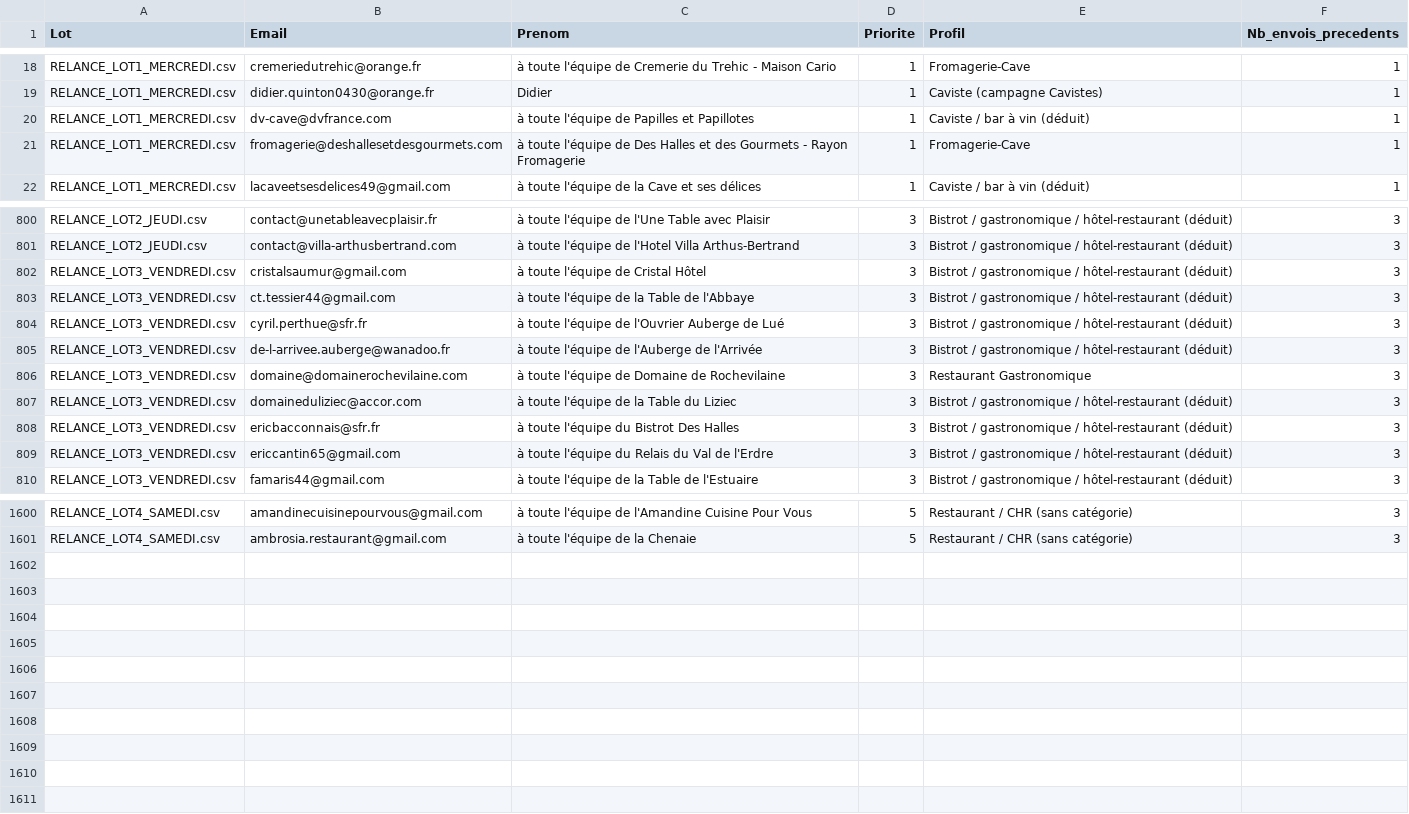
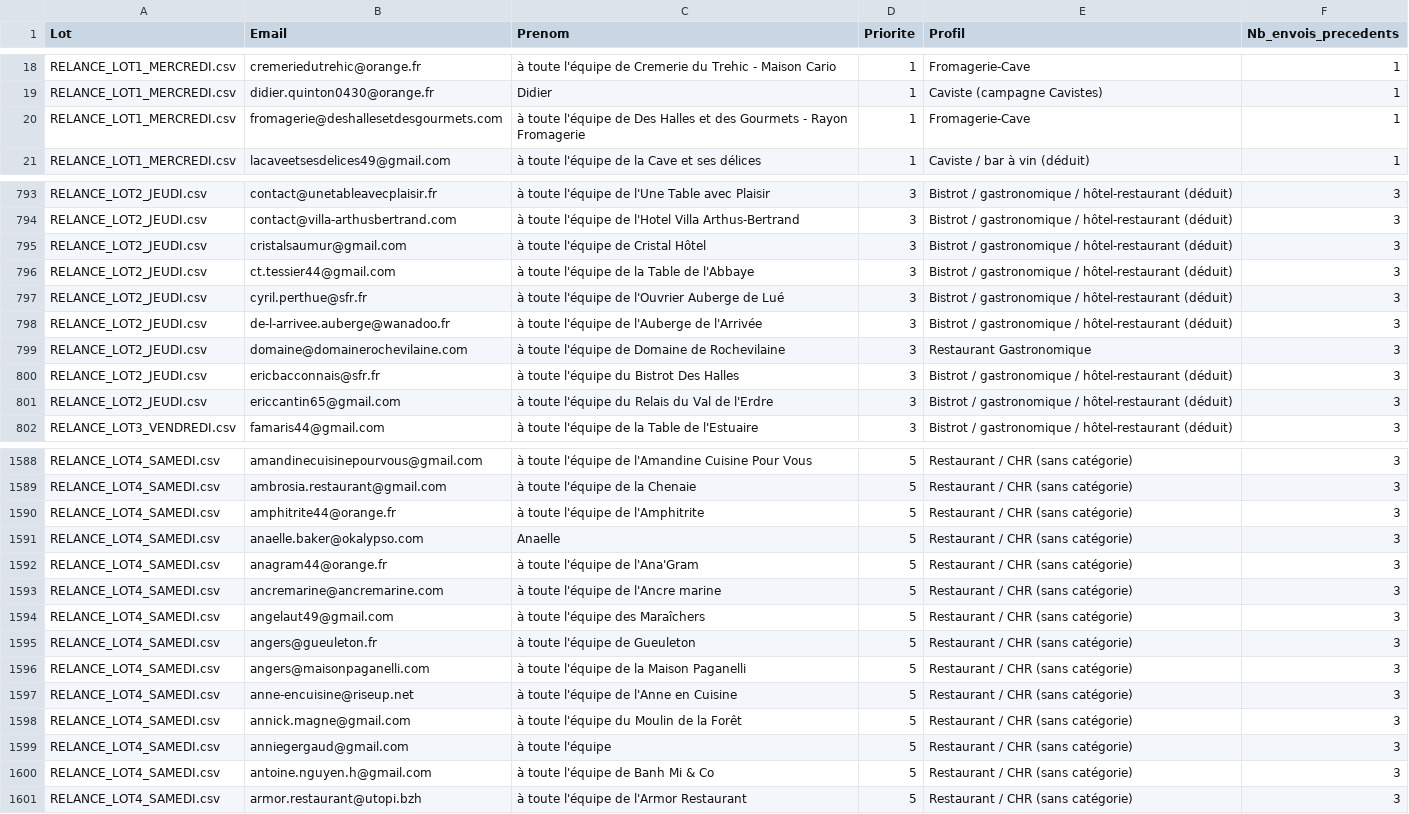
Before and after one commit to paudrysakho-collab/claude-A-TEST-1, a CSV file: RELANCE_DETAILS.csv, drawn as a sheet; only a part is shown, gaps mark what is left out; the diff covers the shown part only.

```diff
--- a/RELANCE_DETAILS.csv
+++ b/RELANCE_DETAILS.csv
@@ -19,3 +19,2 @@ RELANCE_LOT1_MERCREDI.csv,cremeriedutrehic@orange.fr,à toute l'équipe de Creme
 RELANCE_LOT1_MERCREDI.csv,didier.quinton0430@orange.fr,Didier,1,Caviste (campagne Cavistes),1
-RELANCE_LOT1_MERCREDI.csv,dv-cave@dvfrance.com,à toute l'équipe de Papilles et Papillotes,1,Caviste / bar à vin (déduit),1
 RELANCE_LOT1_MERCREDI.csv,fromagerie@deshallesetdesgourmets.com,à toute l'équipe de Des Halles et des Gourmets - Rayon Fromagerie,1,Fromagerie-Cave,1
@@ -801,10 +794,9 @@ RELANCE_LOT2_JEUDI.csv,contact@unetableavecplaisir.fr,à toute l'équipe de l'Un
 RELANCE_LOT2_JEUDI.csv,contact@villa-arthusbertrand.com,à toute l'équipe de l'Hotel Villa Arthus-Bertrand,3,Bistrot / gastronomique / hôtel-restaurant (déduit),3
-RELANCE_LOT3_VENDREDI.csv,cristalsaumur@gmail.com,à toute l'équipe de Cristal Hôtel,3,Bistrot / gastronomique / hôtel-restaurant (déduit),3
-RELANCE_LOT3_VENDREDI.csv,ct.tessier44@gmail.com,à toute l'équipe de la Table de l'Abbaye,3,Bistrot / gastronomique / hôtel-restaurant (déduit),3
-RELANCE_LOT3_VENDREDI.csv,cyril.perthue@sfr.fr,à toute l'équipe de l'Ouvrier Auberge de Lué,3,Bistrot / gastronomique / hôtel-restaurant (déduit),3
-RELANCE_LOT3_VENDREDI.csv,de-l-arrivee.auberge@wanadoo.fr,à toute l'équipe de l'Auberge de l'Arrivée,3,Bistrot / gastronomique / hôtel-restaurant (déduit),3
-RELANCE_LOT3_VENDREDI.csv,domaine@domainerochevilaine.com,à toute l'équipe de Domaine de Rochevilaine,3,Restaurant Gastronomique,3
-RELANCE_LOT3_VENDREDI.csv,domaineduliziec@accor.com,à toute l'équipe de la Table du Liziec,3,Bistrot / gastronomique / hôtel-restaurant (déduit),3
-RELANCE_LOT3_VENDREDI.csv,ericbacconnais@sfr.fr,à toute l'équipe du Bistrot Des Halles,3,Bistrot / gastronomique / hôtel-restaurant (déduit),3
-RELANCE_LOT3_VENDREDI.csv,ericcantin65@gmail.com,à toute l'équipe du Relais du Val de l'Erdre,3,Bistrot / gastronomique / hôtel-restaurant (déduit),3
+RELANCE_LOT2_JEUDI.csv,cristalsaumur@gmail.com,à toute l'équipe de Cristal Hôtel,3,Bistrot / gastronomique / hôtel-restaurant (déduit),3
+RELANCE_LOT2_JEUDI.csv,ct.tessier44@gmail.com,à toute l'équipe de la Table de l'Abbaye,3,Bistrot / gastronomique / hôtel-restaurant (déduit),3
+RELANCE_LOT2_JEUDI.csv,cyril.perthue@sfr.fr,à toute l'équipe de l'Ouvrier Auberge de Lué,3,Bistrot / gastronomique / hôtel-restaurant (déduit),3
+RELANCE_LOT2_JEUDI.csv,de-l-arrivee.auberge@wanadoo.fr,à toute l'équipe de l'Auberge de l'Arrivée,3,Bistrot / gastronomique / hôtel-restaurant (déduit),3
+RELANCE_LOT2_JEUDI.csv,domaine@domainerochevilaine.com,à toute l'équipe de Domaine de Rochevilaine,3,Restaurant Gastronomique,3
+RELANCE_LOT2_JEUDI.csv,ericbacconnais@sfr.fr,à toute l'équipe du Bistrot Des Halles,3,Bistrot / gastronomique / hôtel-restaurant (déduit),3
+RELANCE_LOT2_JEUDI.csv,ericcantin65@gmail.com,à toute l'équipe du Relais du Val de l'Erdre,3,Bistrot / gastronomique / hôtel-restaurant (déduit),3
 RELANCE_LOT3_VENDREDI.csv,famaris44@gmail.com,à toute l'équipe de la Table de l'Estuaire,3,Bistrot / gastronomique / hôtel-restaurant (déduit),3
@@ -1601 +1589,13 @@ RELANCE_LOT4_SAMEDI.csv,amandinecuisinepourvous@gmail.com,à toute l'équipe de
 RELANCE_LOT4_SAMEDI.csv,ambrosia.restaurant@gmail.com,à toute l'équipe de la Chenaie,5,Restaurant / CHR (sans catégorie),3
+RELANCE_LOT4_SAMEDI.csv,amphitrite44@orange.fr,à toute l'équipe de l'Amphitrite,5,Restaurant / CHR (sans catégorie),3
+RELANCE_LOT4_SAMEDI.csv,anaelle.baker@okalypso.com,Anaelle,5,Restaurant / CHR (sans catégorie),3
+RELANCE_LOT4_SAMEDI.csv,anagram44@orange.fr,à toute l'équipe de l'Ana'Gram,5,Restaurant / CHR (sans catégorie),3
+RELANCE_LOT4_SAMEDI.csv,ancremarine@ancremarine.com,à toute l'équipe de l'Ancre marine,5,Restaurant / CHR (sans catégorie),3
+RELANCE_LOT4_SAMEDI.csv,angelaut49@gmail.com,à toute l'équipe des Maraîchers,5,Restaurant / CHR (sans catégorie),3
+RELANCE_LOT4_SAMEDI.csv,angers@gueuleton.fr,à toute l'équipe de Gueuleton,5,Restaurant / CHR (sans catégorie),3
+RELANCE_LOT4_SAMEDI.csv,angers@maisonpaganelli.com,à toute l'équipe de la Maison Paganelli,5,Restaurant / CHR (sans catégorie),3
+RELANCE_LOT4_SAMEDI.csv,anne-encuisine@riseup.net,à toute l'équipe de l'Anne en Cuisine,5,Restaurant / CHR (sans catégorie),3
+RELANCE_LOT4_SAMEDI.csv,annick.magne@gmail.com,à toute l'équipe du Moulin de la Forêt,5,Restaurant / CHR (sans catégorie),3
+RELANCE_LOT4_SAMEDI.csv,anniegergaud@gmail.com,à toute l'équipe,5,Restaurant / CHR (sans catégorie),3
+RELANCE_LOT4_SAMEDI.csv,antoine.nguyen.h@gmail.com,à toute l'équipe de Banh Mi & Co,5,Restaurant / CHR (sans catégorie),3
+RELANCE_LOT4_SAMEDI.csv,armor.restaurant@utopi.bzh,à toute l'équipe de l'Armor Restaurant,5,Restaurant / CHR (sans catégorie),3
```
Also changed, not shown: 10 removed rows and 14 edited cells elsewhere in this file, RELANCE_LOT1_MERCREDI.csv, RELANCE_LOT2_JEUDI.csv, 3 other files.
